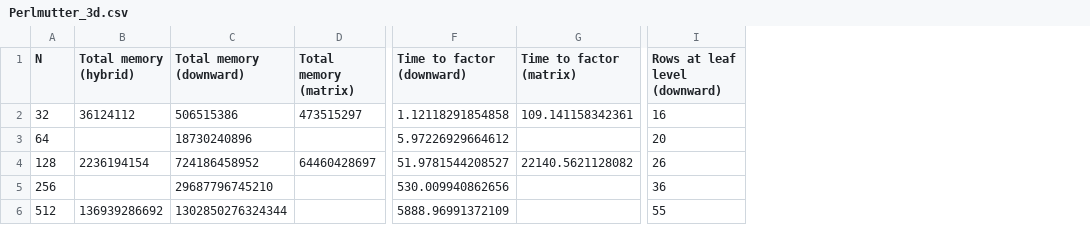
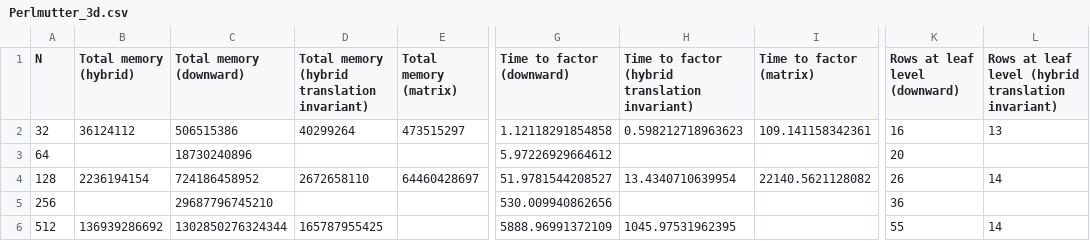
Before and after one commit to PMKielstra/Chrysalis, a CSV file: Perlmutter data/Perlmutter_3d.csv, drawn as a sheet; only a part is shown, gaps mark what is left out; the diff names each change by its address in the sheet, - before the commit and + after, or states it on an @@ line.

Commit message:
Translation-invariant data

```diff
--- a/Perlmutter data/Perlmutter_3d.csv
+++ b/Perlmutter data/Perlmutter_3d.csv
+column D, rows 1-6: Total memory (hybrid translation invariant) | 40299264 |  | 2672658110 |  | 165787955425
+column H, rows 1-6: Time to factor (hybrid translation invariant) | 0.598212718963623 |  | 13.4340710639954 |  | 1045.97531962395
+column L, rows 1-6: Rows at leaf level (hybrid translation invariant) | 13 |  | 14 |  | 14
```
